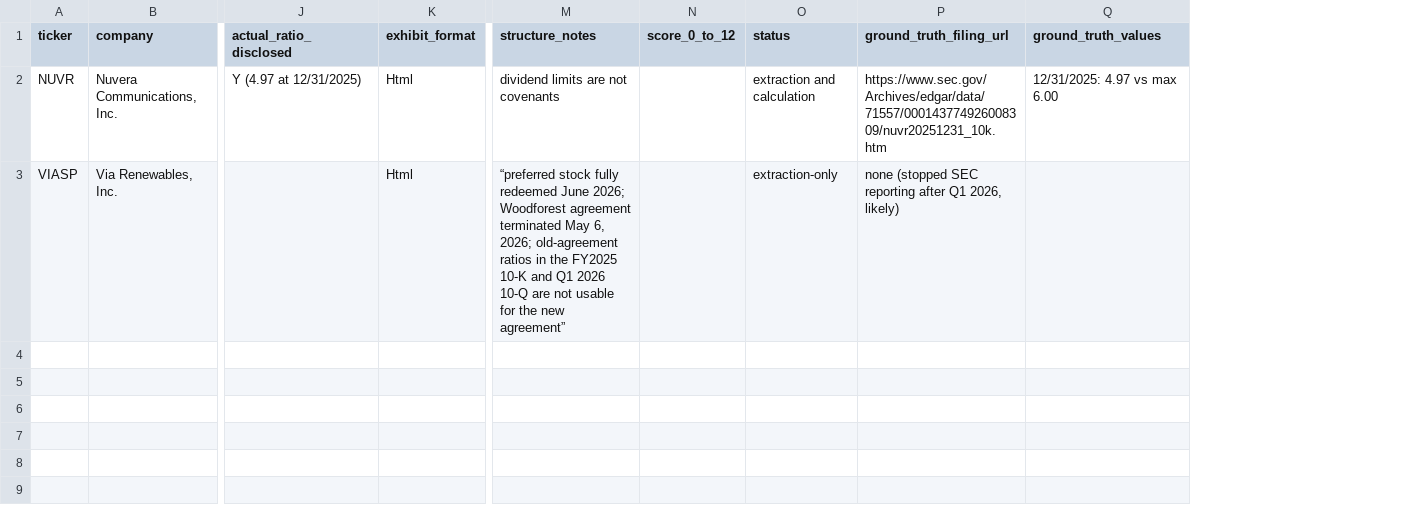
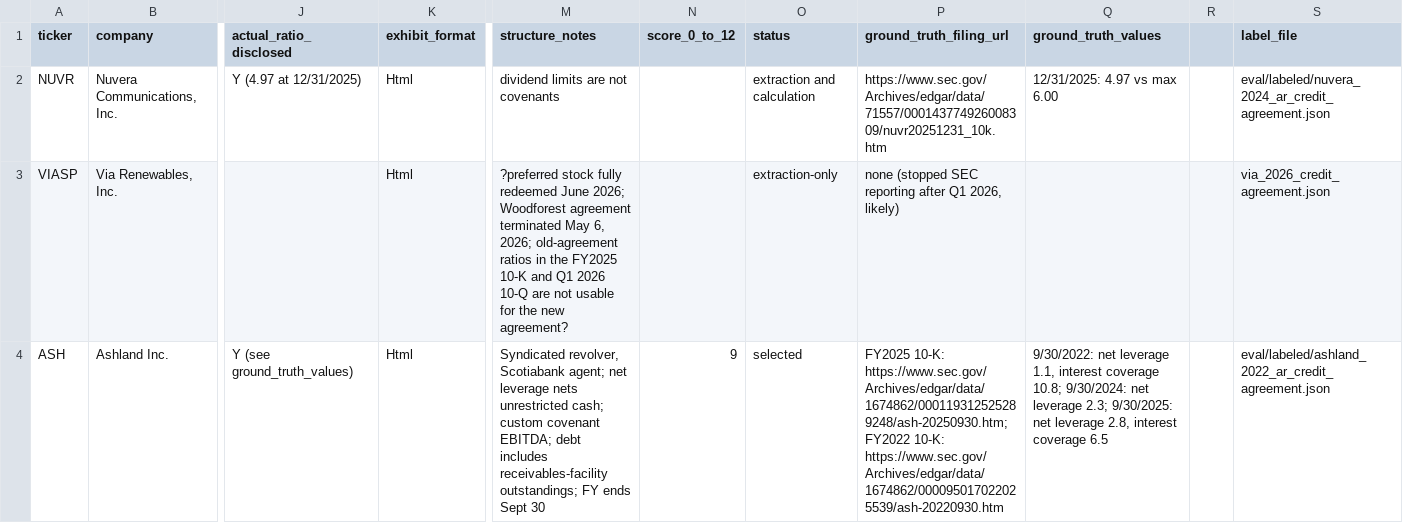
Before and after one commit to danishRasheed19/Covenant-Guard, a CSV file: data/company_tracker.csv, drawn as a sheet; only a part is shown, gaps mark what is left out; rows hold the shown columns only; the diff names each change by its address in the sheet, - before the commit and + after, or states it on an @@ line.

Commit message:
Ashland Credit Agreement

```diff
--- a/data/company_tracker.csv
+++ b/data/company_tracker.csv
+column R, empty
+column S (label_file), rows 2-3: eval/labeled/nuvera_2024_ar_credit_agreement.json | via_2026_credit_agreement.json
-M3 (structure_notes): “preferred stock fully redeemed June 2026; Woodforest agreement terminated May 6, 2026; old-agreement ratios in the FY2025 10-K and Q1 2026 10-Q are not usable for the new agreement”
+M3 (structure_notes): ?preferred stock fully redeemed June 2026; Woodforest agreement terminated May 6, 2026; old-agreement ratios in the FY2025 10-K and Q1 2026 10-Q are not usable for the new agreement?
+row 4: ASH | Ashland Inc. | Y (see ground_truth_values) | Html | Syndicated revolver, Scotiabank agent; net leverage nets unrestricted cash; custom covenant EBITDA; debt includes receivables-facility outstandings; FY ends Sept 30 | 9 | selected | FY2025 10-K: https://www.sec.gov/Archives/edgar/data/1674862/000119312525289248/ash-20250930.htm; FY2022 10-K: https://www.sec.gov/Archives/edgar/data/1674862/000095017022025539/ash-20220930.htm | 9/30/2022: net leverage 1.1, interest coverage 10.8; 9/30/2024: net leverage 2.3; 9/30/2025: net leverage 2.8, interest coverage 6.5 |  | eval/labeled/ashland_2022_ar_credit_agreement.json
```
Also changed, not shown: 1 other file.
